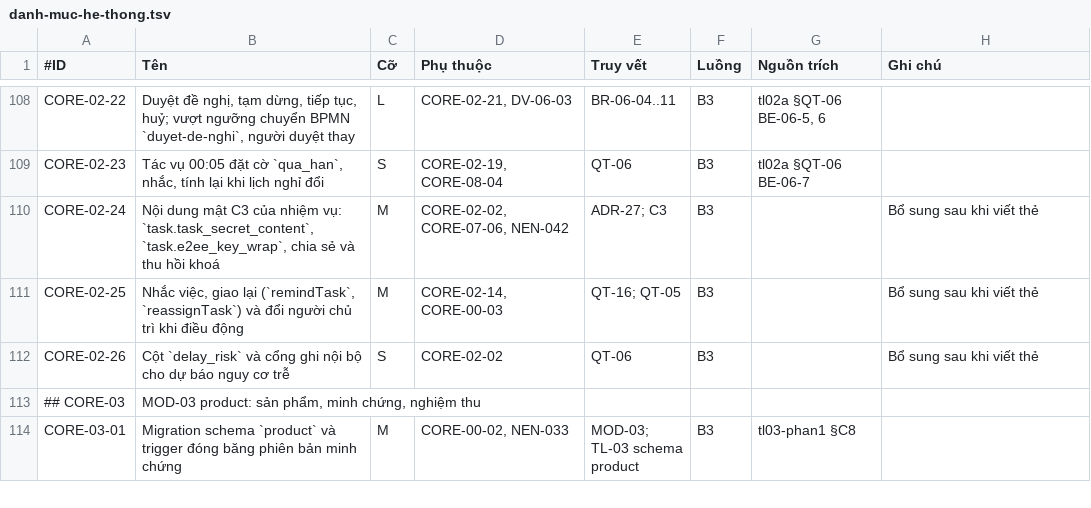
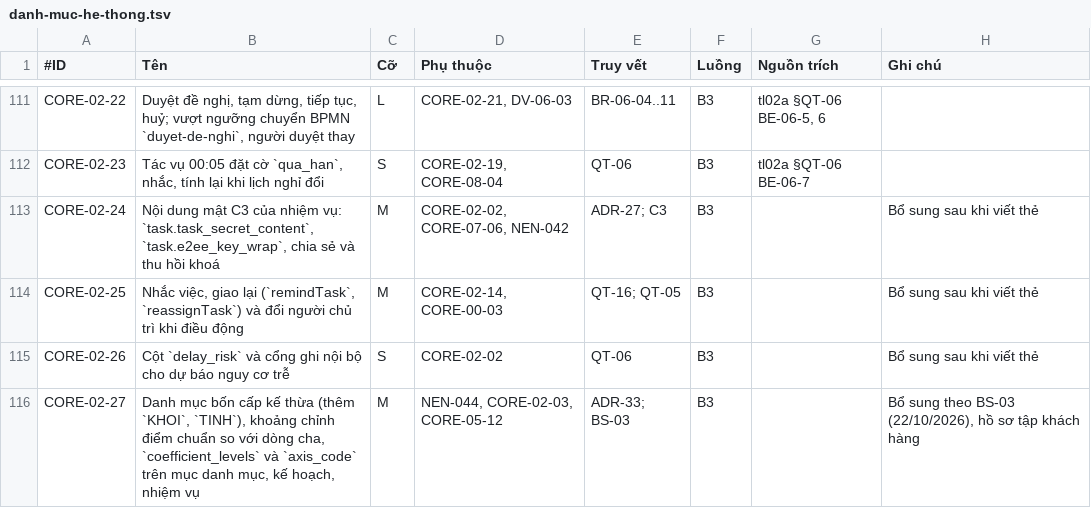
Before and after one commit to caprocute/mission-web, a TSV file: docs/tasks/danh-muc-he-thong.tsv, drawn as a sheet; only a part is shown, gaps mark what is left out; the shorter side is filled out with more unchanged rows; the diff covers the shown part only.

```diff
--- a/docs/tasks/danh-muc-he-thong.tsv
+++ b/docs/tasks/danh-muc-he-thong.tsv
@@ -112 +115,2 @@ CORE-02-25	Nhắc việc, giao lại (`remindTask`, `reassignTask`) và đổi n
 CORE-02-26	Cột `delay_risk` và cổng ghi nội bộ cho dự báo nguy cơ trễ	S	CORE-02-02	QT-06	B3		Bổ sung sau khi viết thẻ
+CORE-02-27	Danh mục bốn cấp kế thừa (thêm `KHOI`, `TINH`), khoảng chỉnh điểm chuẩn so với dòng cha, `coefficient_levels` và `axis_code` trên mục danh mục, kế hoạch, nhiệm vụ	M	NEN-044, CORE-02-03, CORE-05-12	ADR-33; BS-03	B3		Bổ sung theo BS-03 (22/10/2026), hồ sơ tập khách hàng
```
Also changed, not shown: 6 added rows elsewhere in this file, 17 other files.
